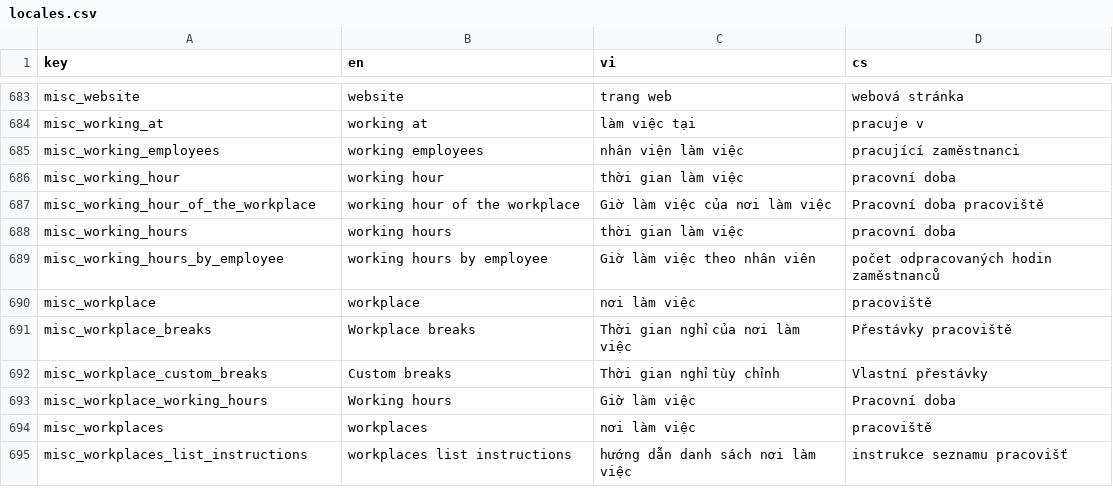
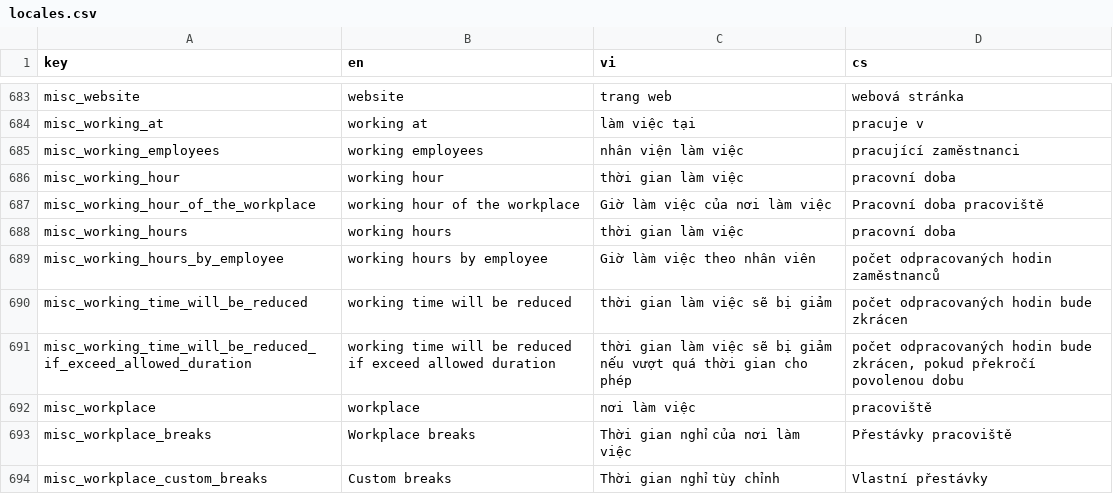
Before and after one commit to luckykiet/attendance-system, a CSV file: mobile/locales/locales.csv, drawn as a sheet; only a part is shown, gaps mark what is left out; the shorter side is filled out with more unchanged rows; the diff names each change by its address in the sheet, - before the commit and + after, or states it on an @@ line.

```diff
--- a/mobile/locales/locales.csv
+++ b/mobile/locales/locales.csv
+row 690: misc_working_time_will_be_reduced | working time will be reduced | thời gian làm việc sẽ bị giảm | počet odpracovaných hodin bude zkrácen
+row 691: misc_working_time_will_be_reduced_if_exceed_allowed_duration | working time will be reduced if exceed allowed duration | thời gian làm việc sẽ bị giảm nếu vượt quá thời gian cho phép | počet odpracovaných hodin bude zkrácen, pokud překročí povolenou dobu
```
Also changed, not shown: admin/src/locales/locales.csv, server/locales/locales.csv, 10 other files.
